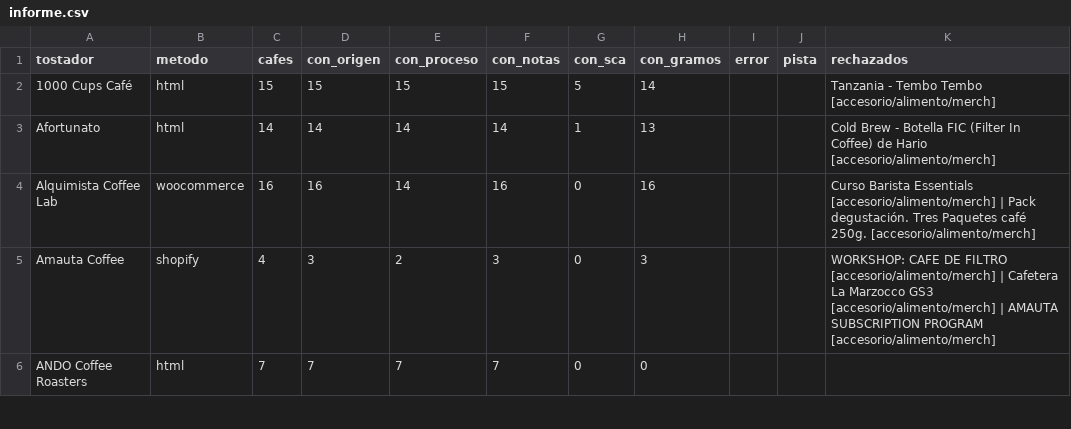
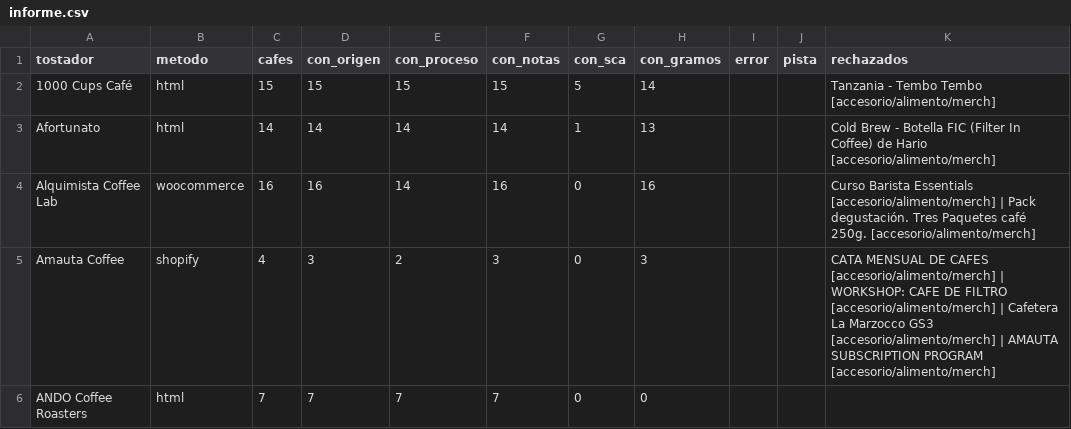
Before and after one commit to cafeteros2026/cafedeespecialidad, a CSV file: informe.csv, drawn as a sheet; only a part is shown; the diff covers the shown part only.

```diff
--- a/informe.csv
+++ b/informe.csv
@@ -4,3 +4,3 @@ Afortunato;html;14;14;14;14;1;13;;;Cold Brew - Botella FIC (Filter In Coffee) de
 Alquimista Coffee Lab;woocommerce;16;16;14;16;0;16;;;Curso Barista Essentials [accesorio/alimento/merch] | Pack degustación. Tres Paquetes café 250g. [accesorio/alimento/merch]
-Amauta Coffee;shopify;4;3;2;3;0;3;;;WORKSHOP: CAFE DE FILTRO [accesorio/alimento/merch] | Cafetera La Marzocco GS3 [accesorio/alimento/merch] | AMAUTA SUBSCRIPTION PROGRAM [accesorio/alimento/merch]
+Amauta Coffee;shopify;4;3;2;3;0;3;;;CATA MENSUAL DE CAFES [accesorio/alimento/merch] | WORKSHOP: CAFE DE FILTRO [accesorio/alimento/merch] | Cafetera La Marzocco GS3 [accesorio/alimento/merch] | AMAUTA SUBSCRIPTION PROGRAM [accesorio/alimento/merch]
 ANDO Coffee Roasters;html;7;7;7;7;0;0;;;
```
Also changed, not shown: 1 removed row and 55 edited cells elsewhere in this file, 4 other files.
